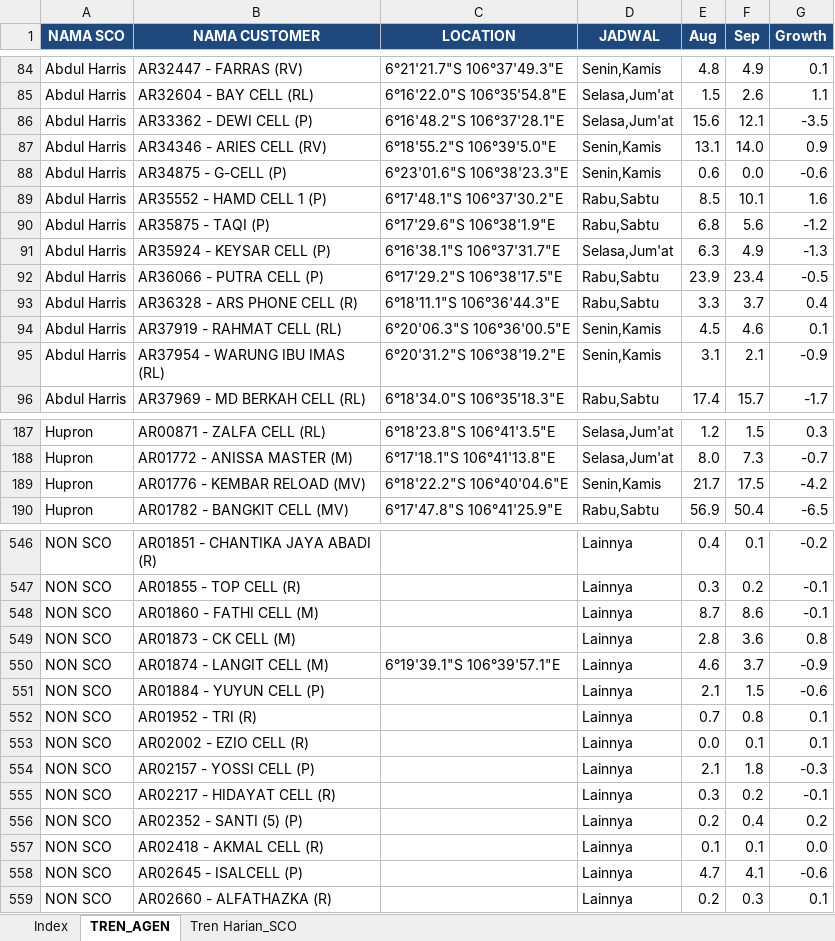
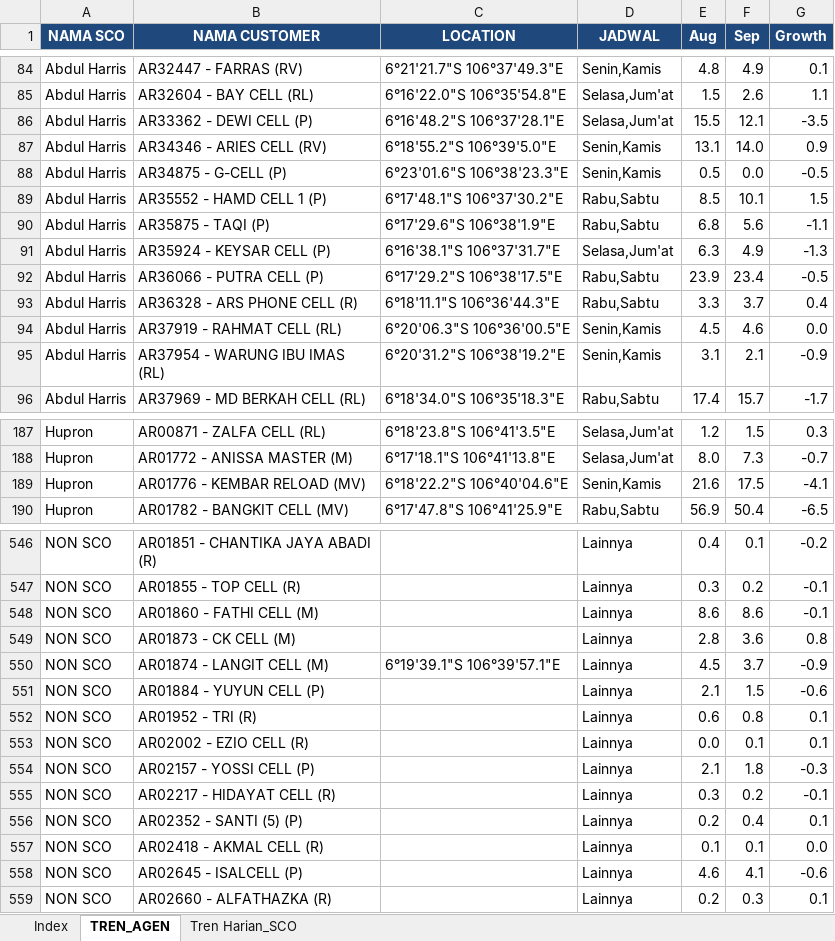
Before and after one commit to depocell/SCO, an Excel workbook: HARIAN SCO.xlsx, sheet TREN_AGEN, drawn as a sheet; only a part is shown, gaps mark what is left out; values as stored, in another font and other column widths than the file's, no borders; the diff covers the shown part only; the diff names each change by its address in the sheet, - before the commit and + after, or states it on an @@ line.

```diff
--- a/HARIAN SCO.xlsx (sheet TREN_AGEN)
+++ b/HARIAN SCO.xlsx (sheet TREN_AGEN)
-E86 (Aug): 15.6
+E86 (Aug): 15.5
-E88 (Aug): 0.6
+E88 (Aug): 0.5
-G88 (Growth): -0.6
+G88 (Growth): -0.5
-G89 (Growth): 1.6
+G89 (Growth): 1.5
-G90 (Growth): -1.2
+G90 (Growth): -1.1
-G94 (Growth): 0.1
+G94 (Growth): 0.0
-E189 (Aug): 21.7
+E189 (Aug): 21.6
-G189 (Growth): -4.2
+G189 (Growth): -4.1
-E548 (Aug): 8.7
+E548 (Aug): 8.6
-E550 (Aug): 4.6
+E550 (Aug): 4.5
-E552 (Aug): 0.7
+E552 (Aug): 0.6
-G556 (Growth): 0.2
+G556 (Growth): 0.1
-E558 (Aug): 4.7
+E558 (Aug): 4.6
```
Also changed, not shown: 100 edited cells elsewhere in this sheet, sheet Tren Harian_SCO, 2 other files.
